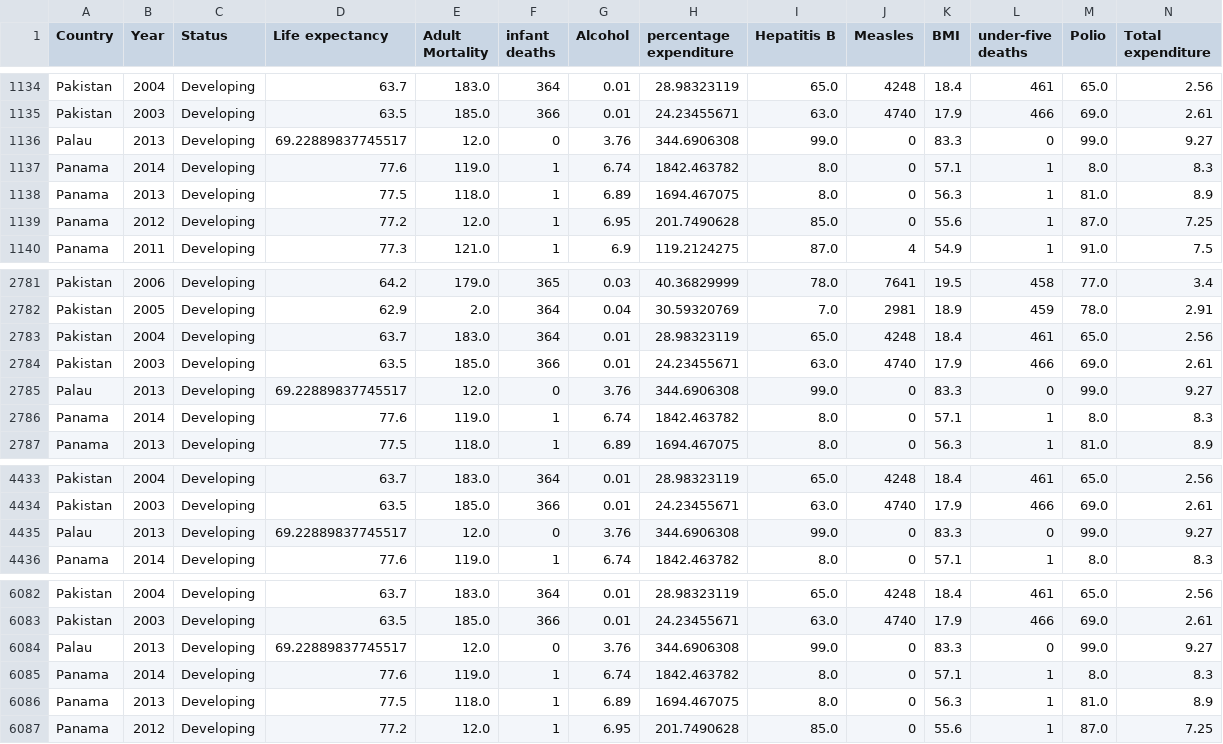
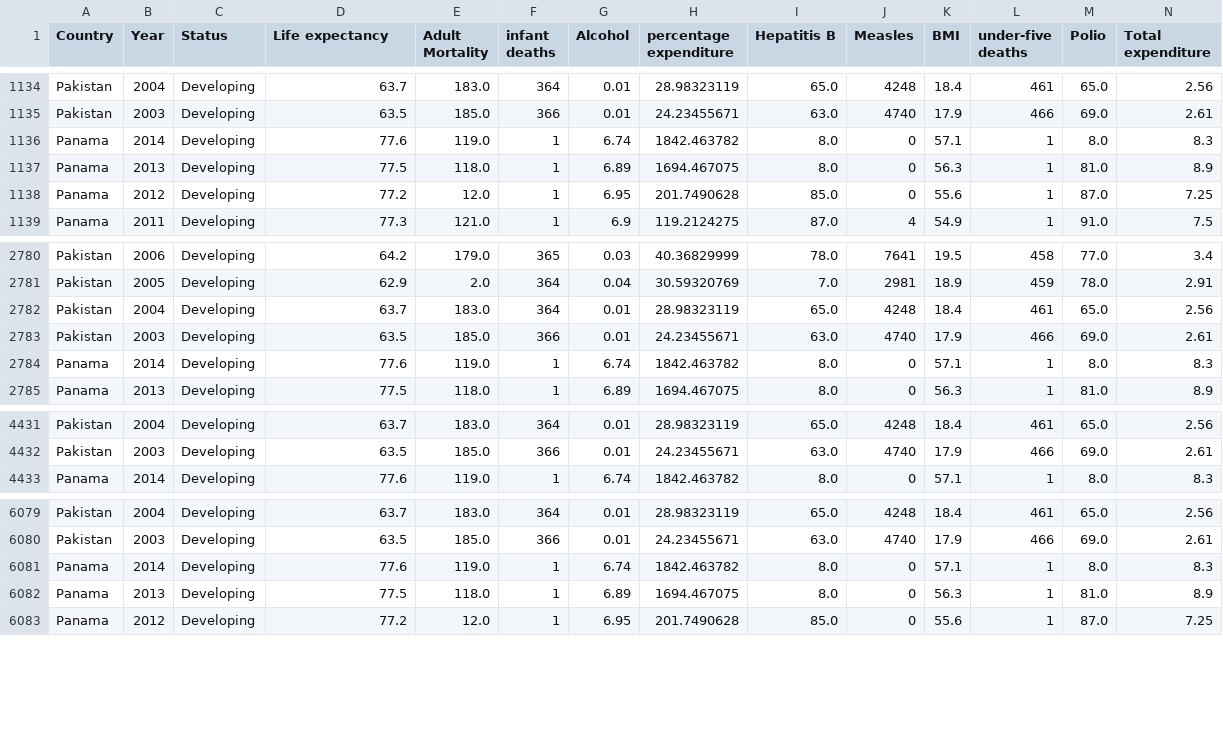
Before and after one commit to Rushikesh197/DWM-Mini-Project, a CSV file: cleaned_dataset.csv, drawn as a sheet; only a part is shown, gaps mark what is left out; rows hold the shown columns only; the diff names each change by its address in the sheet, - before the commit and + after, or states it on an @@ line.

```diff
--- a/cleaned_dataset.csv
+++ b/cleaned_dataset.csv
-row 1136: Palau | 2013 | Developing | 69.22889837745517 | 12.0 | 0 | 3.76 | 344.6906308 | 99.0 | 0 | 83.3 | 0 | 99.0 | 9.27
-row 2785: Palau | 2013 | Developing | 69.22889837745517 | 12.0 | 0 | 3.76 | 344.6906308 | 99.0 | 0 | 83.3 | 0 | 99.0 | 9.27
-row 4435: Palau | 2013 | Developing | 69.22889837745517 | 12.0 | 0 | 3.76 | 344.6906308 | 99.0 | 0 | 83.3 | 0 | 99.0 | 9.27
-row 6084: Palau | 2013 | Developing | 69.22889837745517 | 12.0 | 0 | 3.76 | 344.6906308 | 99.0 | 0 | 83.3 | 0 | 99.0 | 9.27
```
Also changed, not shown: 2 other files.
